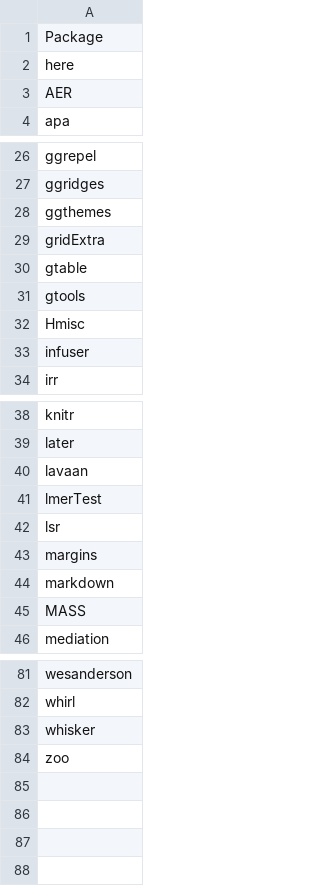
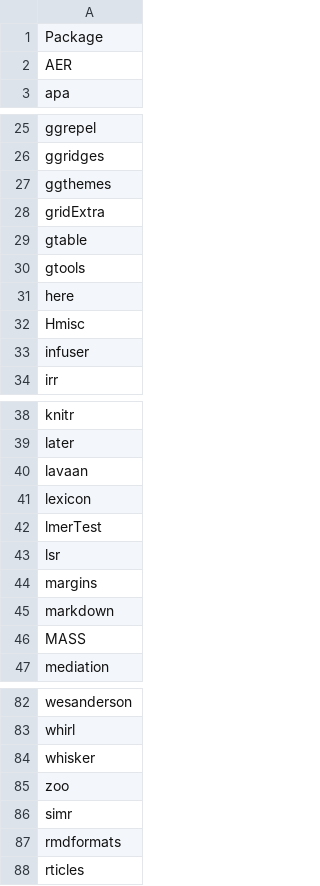
Before and after one commit to PlymouthPsychology/installR, a CSV file: package-data/packages-suggested.csv, drawn as a sheet; only a part is shown, gaps mark what is left out.

```diff
--- a/package-data/packages-suggested.csv
+++ b/package-data/packages-suggested.csv
@@ -1,3 +1,2 @@
 Package
-here
 AER
@@ -31,2 +30,3 @@ gtable
 gtools
+here
 Hmisc	
@@ -40,2 +40,3 @@ later
 lavaan	
+lexicon
 lmerTest
@@ -84 +85,4 @@ whisker
 zoo
+simr
+rmdformats
+rticles
```
Also changed, not shown: 1 other file.
